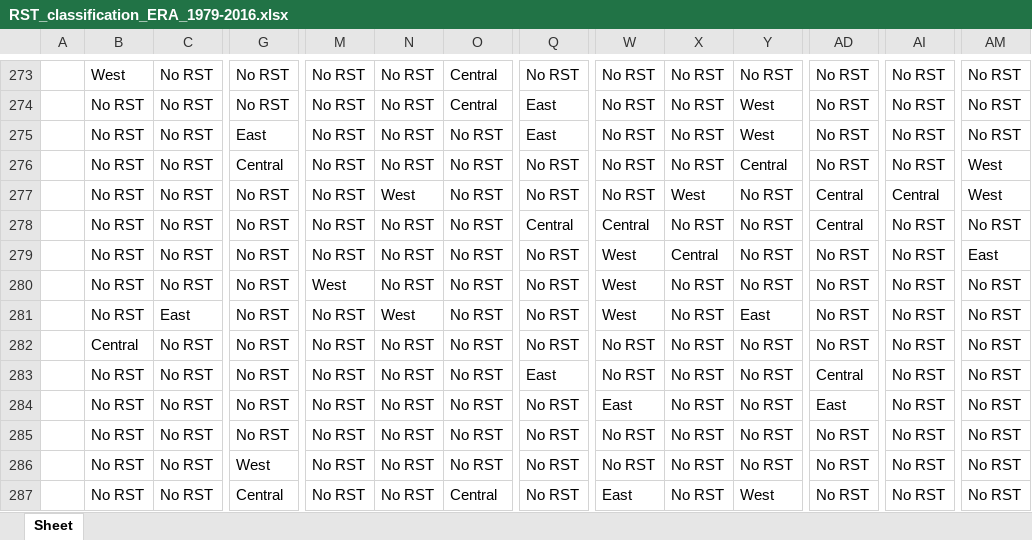
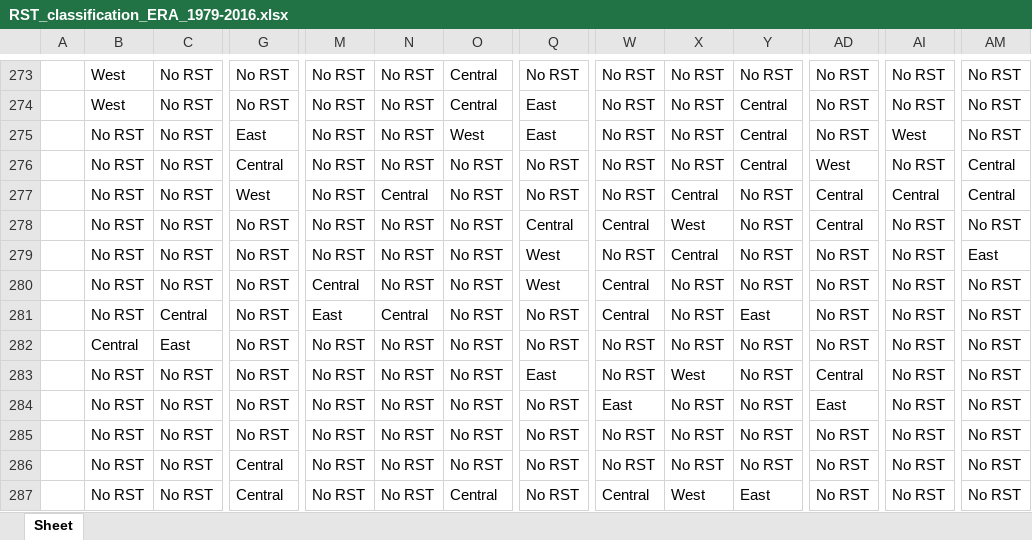
Before and after one commit to hatzvika/RSTs, an Excel workbook: python/Statistics/Results/RST_classification_ERA_1979-2016.xlsx, sheet Sheet, drawn as a sheet; only a part is shown, gaps mark what is left out; values as stored, in another font and other column widths than the file's, no borders; the diff covers the shown part only; the diff names each change by its address in the sheet, - before the commit and + after, or states it on an @@ line.

```diff
--- a/python/Statistics/Results/RST_classification_ERA_1979-2016.xlsx (sheet Sheet)
+++ b/python/Statistics/Results/RST_classification_ERA_1979-2016.xlsx (sheet Sheet)
-B274: No RST
+B274: West
-Y274:Y275: West
+Y274:Y275: Central
-O275: No RST
+O275: West
-AI275: No RST
+AI275: West
-AD276: No RST
+AD276: West
-AM276:AM277: West
+AM276:AM277: Central
-G277: No RST
+G277: West
-N277: West
+N277: Central
-X277: West
+X277: Central
-X278: No RST
+X278: West
-Q279:Q280: No RST
+Q279:Q280: West
-W279: West
+W279: No RST
-M280: West
+M280: Central
-W280:W281: West
+W280:W281: Central
-C281: East
+C281: Central
-M281: No RST
+M281: East
-N281: West
+N281: Central
-C282: No RST
+C282: East
-X283: No RST
+X283: West
-G286: West
+G286: Central
-W287: East
+W287: Central
-X287: No RST
+X287: West
-Y287: West
+Y287: East
```
Also changed, not shown: 2 added rows, 2 removed rows and 493 edited cells elsewhere in this sheet, python/Statistics/Results/RST_classification_ERA_2.5_1979-2016.xlsx, python/Statistics/Results/RST_classification_NCEP_1979-2016.xlsx, 8 other files.
